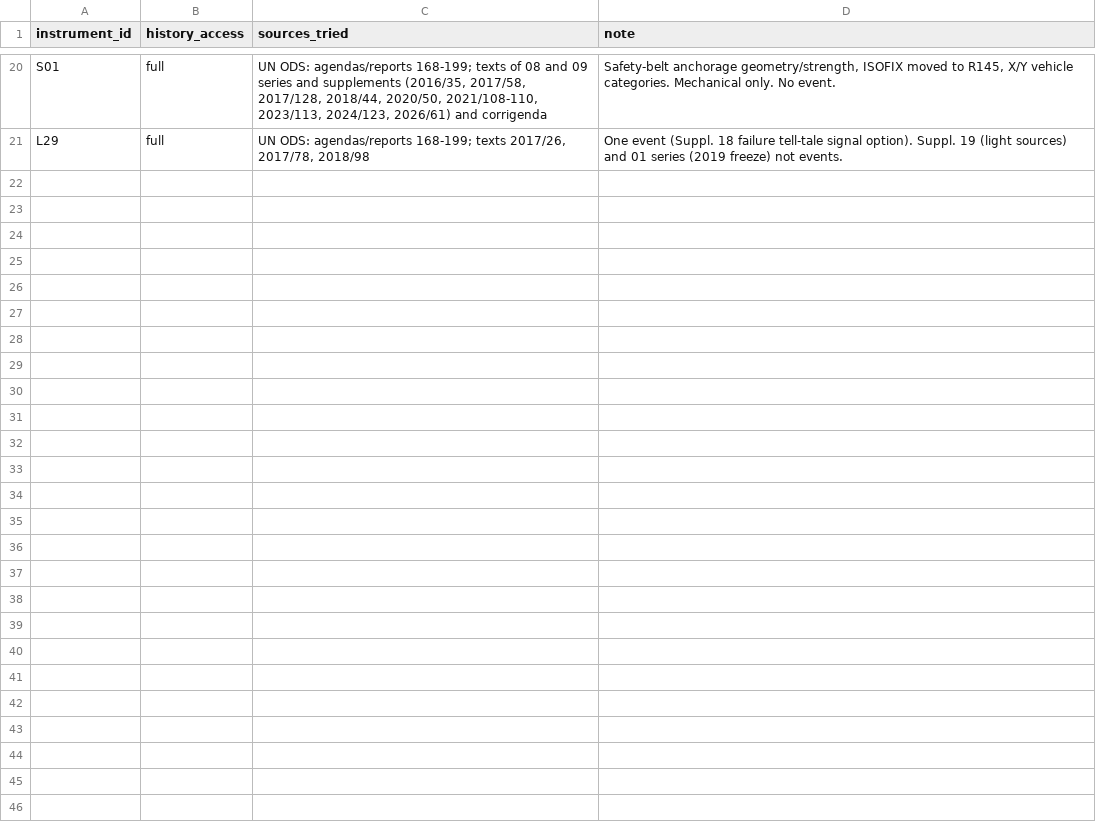
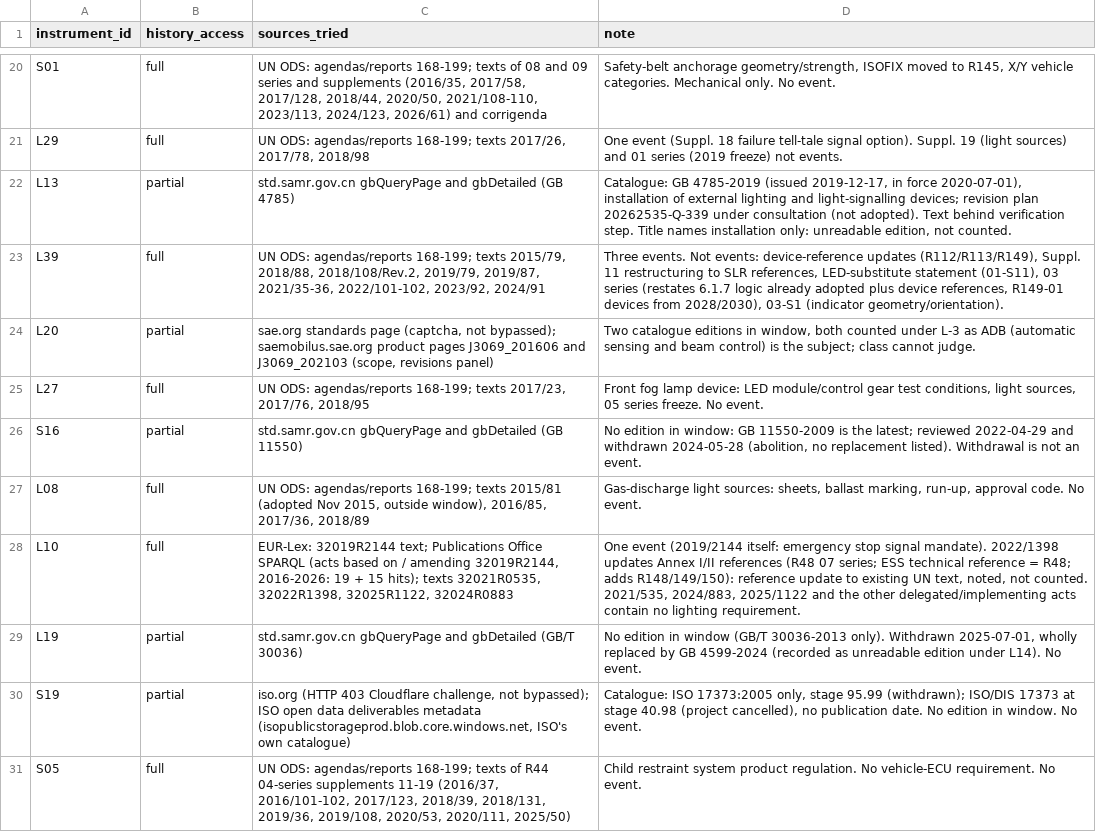
Before and after one commit to kylefoxaustin/battery-soh-finetune, a CSV file: results/L1B/instruments_B.csv, drawn as a sheet; only a part is shown, gaps mark what is left out.

```diff
--- a/results/L1B/instruments_B.csv
+++ b/results/L1B/instruments_B.csv
@@ -21 +21,11 @@ S01,full,"UN ODS: agendas/reports 168-199; texts of 08 and 09 series and supplem
 L29,full,"UN ODS: agendas/reports 168-199; texts 2017/26, 2017/78, 2018/98",One event (Suppl. 18 failure tell-tale signal option). Suppl. 19 (light sources) and 01 series (2019 freeze) not events.
+L13,partial,std.samr.gov.cn gbQueryPage and gbDetailed (GB 4785),"Catalogue: GB 4785-2019 (issued 2019-12-17, in force 2020-07-01), installation of external lighting and light-signalling devices; revision plan 20262535-Q-339 under consultation (not adopted). Text behind verification step. Title names installation only: unreadable edition, not counted."
+L39,full,"UN ODS: agendas/reports 168-199; texts 2015/79, 2018/88, 2018/108/Rev.2, 2019/79, 2019/87, 2021/35-36, 2022/101-102, 2023/92, 2024/91","Three events. Not events: device-reference updates (R112/R113/R149), Suppl. 11 restructuring to SLR references, LED-substitute statement (01-S11), 03 series (restates 6.1.7 logic already adopted plus device references, R149-01 devices from 2028/2030), 03-S1 (indicator geometry/orientation)."
+L20,partial,"sae.org standards page (captcha, not bypassed); saemobilus.sae.org product pages J3069_201606 and J3069_202103 (scope, revisions panel)","Two catalogue editions in window, both counted under L-3 as ADB (automatic sensing and beam control) is the subject; class cannot judge."
+L27,full,"UN ODS: agendas/reports 168-199; texts 2017/23, 2017/76, 2018/95","Front fog lamp device: LED module/control gear test conditions, light sources, 05 series freeze. No event."
+S16,partial,std.samr.gov.cn gbQueryPage and gbDetailed (GB 11550),"No edition in window: GB 11550-2009 is the latest; reviewed 2022-04-29 and withdrawn 2024-05-28 (abolition, no replacement listed). Withdrawal is not an event."
+L08,full,"UN ODS: agendas/reports 168-199; texts 2015/81 (adopted Nov 2015, outside window), 2016/85, 2017/36, 2018/89","Gas-discharge light sources: sheets, ballast marking, run-up, approval code. No event."
+L10,full,"EUR-Lex: 32019R2144 text; Publications Office SPARQL (acts based on / amending 32019R2144, 2016-2026: 19 + 15 hits); texts 32021R0535, 32022R1398, 32025R1122, 32024R0883","One event (2019/2144 itself: emergency stop signal mandate). 2022/1398 updates Annex I/II references (R48 07 series; ESS technical reference = R48; adds R148/149/150): reference update to existing UN text, noted, not counted. 2021/535, 2024/883, 2025/1122 and the other delegated/implementing acts contain no lighting requirement."
+L19,partial,std.samr.gov.cn gbQueryPage and gbDetailed (GB/T 30036),"No edition in window (GB/T 30036-2013 only). Withdrawn 2025-07-01, wholly replaced by GB 4599-2024 (recorded as unreadable edition under L14). No event."
+S19,partial,"iso.org (HTTP 403 Cloudflare challenge, not bypassed); ISO open data deliverables metadata (isopublicstorageprod.blob.core.windows.net, ISO's own catalogue)","Catalogue: ISO 17373:2005 only, stage 95.99 (withdrawn); ISO/DIS 17373 at stage 40.98 (project cancelled), no publication date. No edition in window. No event."
+S05,full,"UN ODS: agendas/reports 168-199; texts of R44 04-series supplements 11-19 (2016/37, 2016/101-102, 2017/123, 2018/39, 2018/131, 2019/36, 2019/108, 2020/53, 2020/111, 2025/50)",Child restraint system product regulation. No vehicle-ECU requirement. No event.
```
Also changed, not shown: results/L1B/ledger_B.csv, 1 other file.
